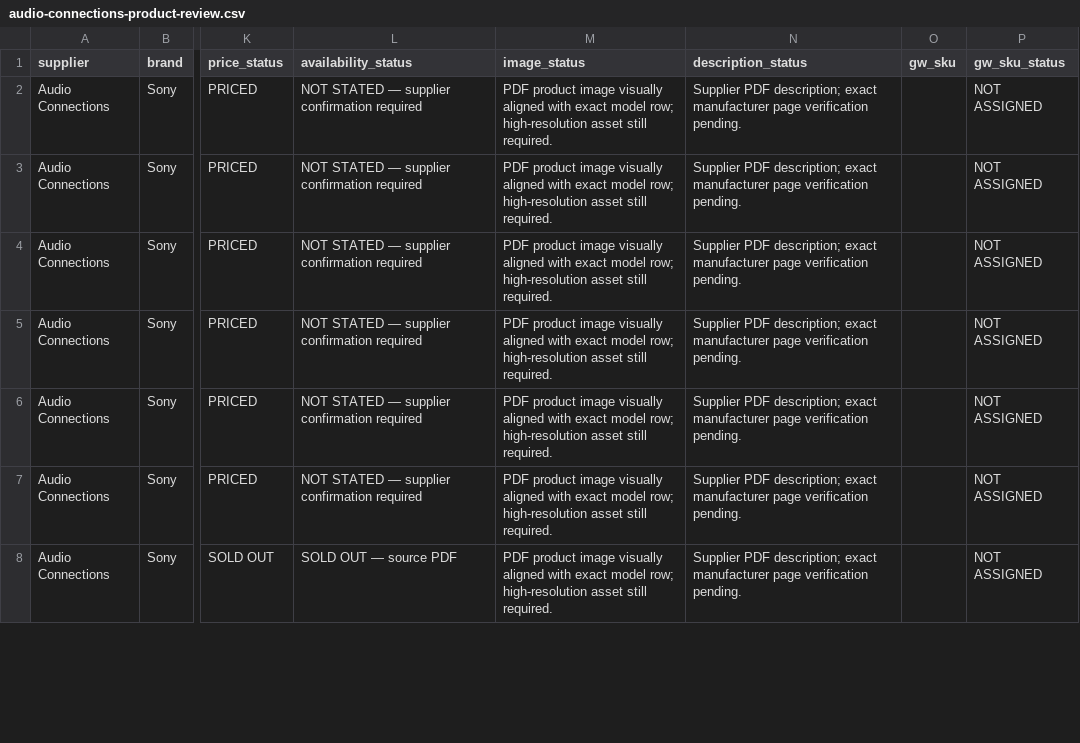
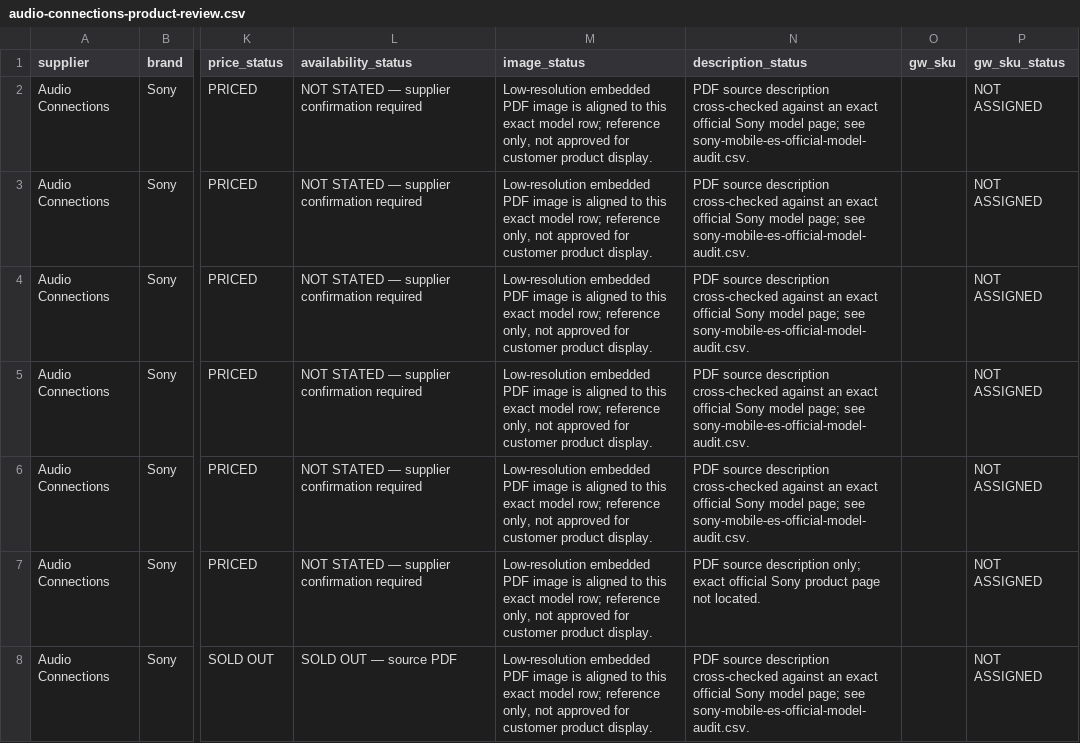
Before and after one commit to getwiredautoworx-max/get-wired-autoworx-store, a CSV file: catalogue-review/audio-connections-product-review.csv, drawn as a sheet; only a part is shown, gaps mark what is left out; the diff covers the shown part only; the diff names each change by its address in the sheet, - before the commit and + after, or states it on an @@ line.

Commit message:
Mark shared and low-resolution PDF images as reference-only; correct unresolved brand abbreviations

```diff
--- a/catalogue-review/audio-connections-product-review.csv
+++ b/catalogue-review/audio-connections-product-review.csv
-M2:M8 (image_status): PDF product image visually aligned with exact model row; high-resolution asset still required.
+M2:M8 (image_status): Low-resolution embedded PDF image is aligned to this exact model row; reference only, not approved for customer product display.
-N2:N6 (description_status): Supplier PDF description; exact manufacturer page verification pending.
+N2:N6 (description_status): PDF source description cross-checked against an exact official Sony model page; see sony-mobile-es-official-model-audit.csv.
-N7 (description_status): Supplier PDF description; exact manufacturer page verification pending.
+N7 (description_status): PDF source description only; exact official Sony product page not located.
-N8 (description_status): Supplier PDF description; exact manufacturer page verification pending.
+N8 (description_status): PDF source description cross-checked against an exact official Sony model page; see sony-mobile-es-official-model-audit.csv.
```
Also changed, not shown: 71 edited cells elsewhere in this file.
